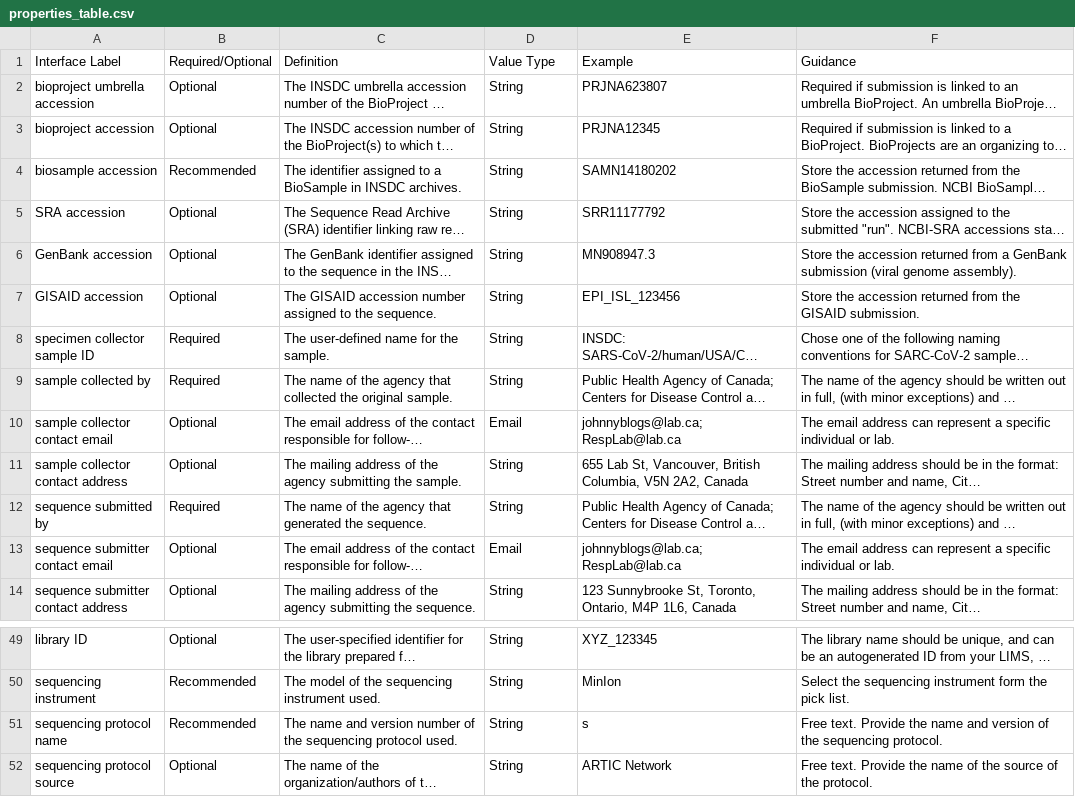
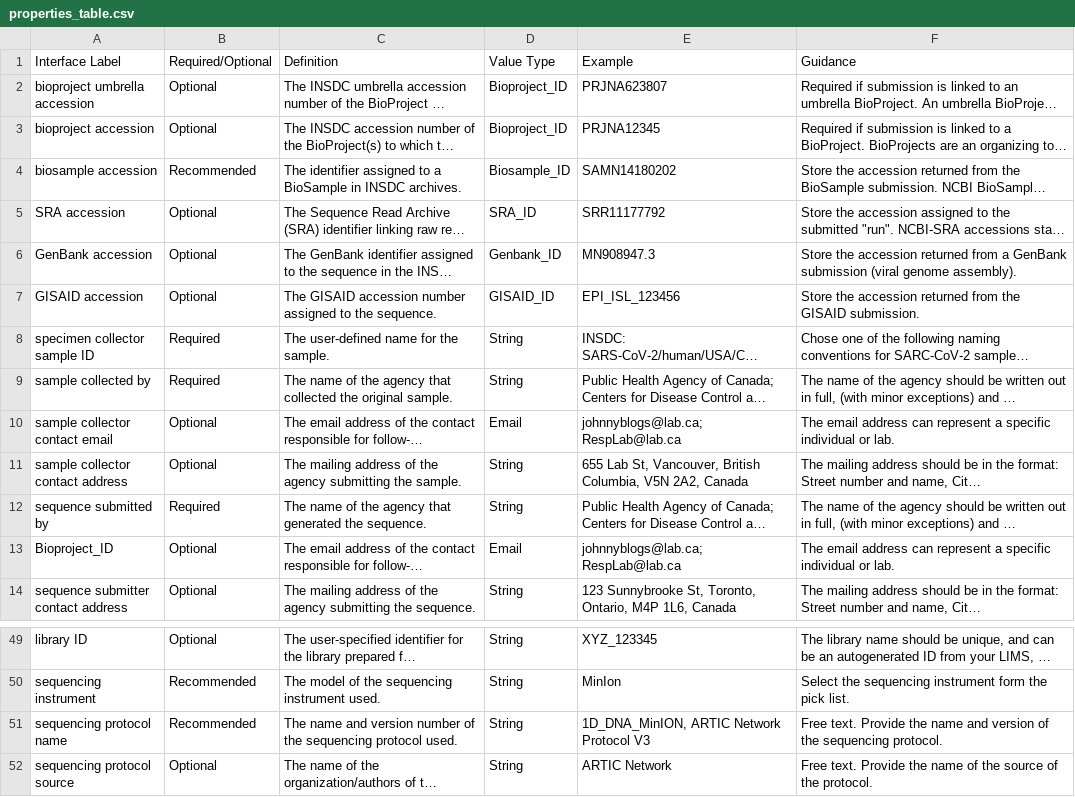
Before and after one commit to pha4ge/SARS-CoV-2-Data-Spec-JSON, a CSV file: properties_table.csv, drawn as a sheet; only a part is shown, gaps mark what is left out; long unchanged cells end in …; the diff names each change by its address in the sheet, - before the commit and + after, or states it on an @@ line.

Commit message:
add custom patterns for accession ID verification #9 update properties_table with custom format for accession IDs

```diff
--- a/properties_table.csv
+++ b/properties_table.csv
-D2:D3 (Value Type): String
+D2:D3 (Value Type): Bioproject_ID
-D4 (Value Type): String
+D4 (Value Type): Biosample_ID
-D5 (Value Type): String
+D5 (Value Type): SRA_ID
-D6 (Value Type): String
+D6 (Value Type): Genbank_ID
-D7 (Value Type): String
+D7 (Value Type): GISAID_ID
-A13 (Interface Label): sequence submitter contact email
+A13 (Interface Label): Bioproject_ID
-E51 (Example): s
+E51 (Example): 1D_DNA_MinION, ARTIC Network Protocol V3
```
Also changed, not shown: 1 other file.
